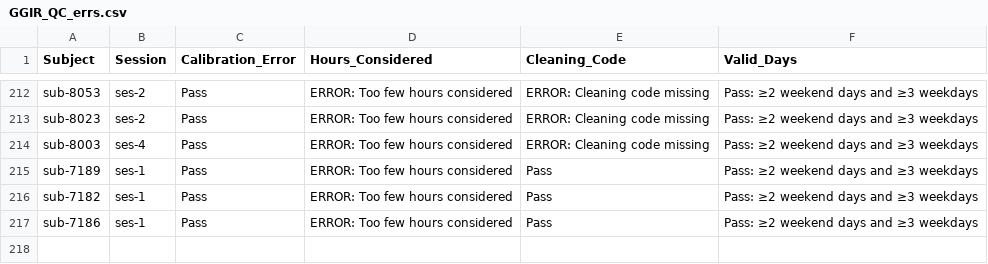
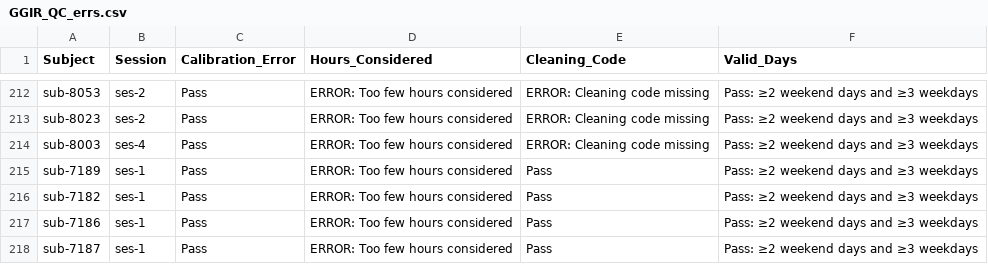
Before and after one commit to HBClab/boost-act, a CSV file: code/logs/GGIR_QC_errs.csv, drawn as a sheet; only a part is shown, gaps mark what is left out.

```diff
--- a/code/logs/GGIR_QC_errs.csv
+++ b/code/logs/GGIR_QC_errs.csv
@@ -217 +217,2 @@ sub-7182,ses-1,Pass,ERROR: Too few hours considered,Pass,Pass: ≥2 weekend days
 sub-7186,ses-1,Pass,ERROR: Too few hours considered,Pass,Pass: ≥2 weekend days and ≥3 weekdays
+sub-7187,ses-1,Pass,ERROR: Too few hours considered,Pass,Pass: ≥2 weekend days and ≥3 weekdays
```
Also changed, not shown: 8 other files.
